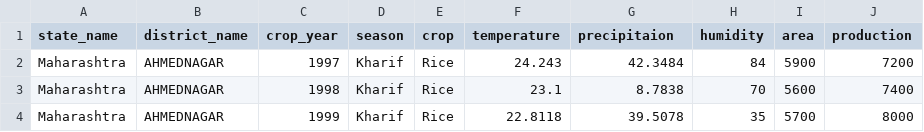
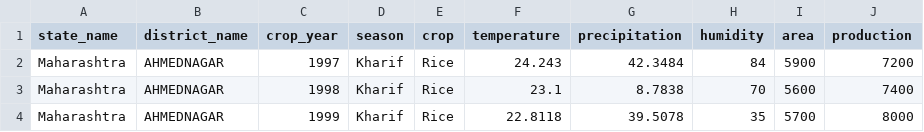
Before and after one commit to blitz-cmd/Rice-Crop-Yield-Prediction, a CSV file: static/misc/rice.csv, drawn as a sheet; only a part is shown.

```diff
--- a/static/misc/rice.csv
+++ b/static/misc/rice.csv
@@ -1,2 +1,2 @@
-state_name,district_name,crop_year,season,crop,temperature,precipitaion,humidity,area,production
+state_name,district_name,crop_year,season,crop,temperature,precipitation,humidity,area,production
 Maharashtra,AHMEDNAGAR,1997,Kharif,Rice,24.243,42.3484,84,5900,7200
```
Also changed, not shown: 5 other files.
